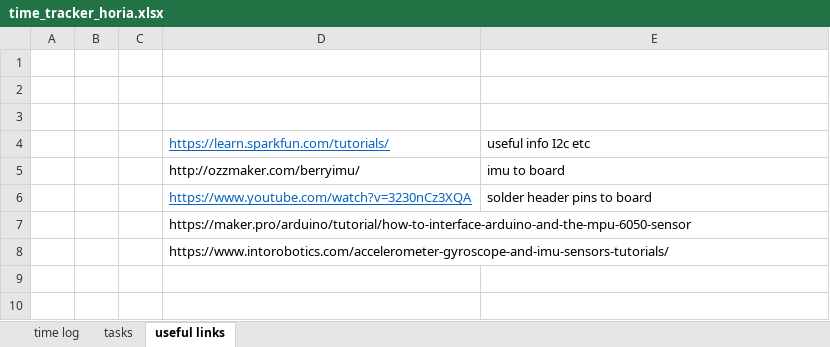
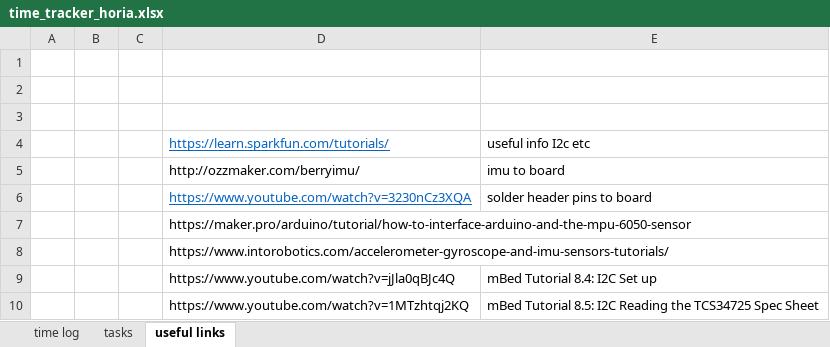
Before and after one commit to hpetre/COEN-6711, an Excel workbook: Time Tracking/time_tracker_horia.xlsx, sheet useful links, drawn as a sheet; values as stored, in another font and other column widths than the file's, no borders; the diff names each change by its address in the sheet, - before the commit and + after, or states it on an @@ line.

```diff
--- a/Time Tracking/time_tracker_horia.xlsx (sheet useful links)
+++ b/Time Tracking/time_tracker_horia.xlsx (sheet useful links)
+row 9:  |  |  | https://www.youtube.com/watch?v=jJla0qBJc4Q | mBed Tutorial 8.4: I2C Set up
+row 10:  |  |  | https://www.youtube.com/watch?v=1MTzhtqj2KQ | mBed Tutorial 8.5: I2C Reading the TCS34725 Spec Sheet
```
Also changed, not shown: sheet time log, sheet tasks, Documents/parts.xlsx, 5 other files.
